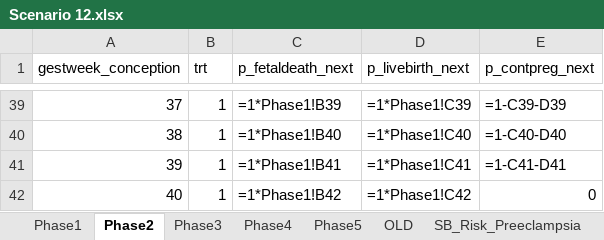
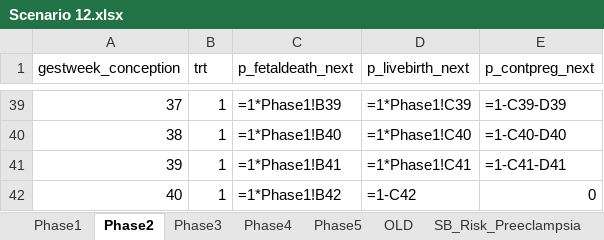
Before and after one commit to chasedlatour/Multiple_outcomes_pregnancy, an Excel workbook: Scenario 12.xlsx, sheet Phase2, drawn as a sheet; only a part is shown, gaps mark what is left out; values as stored, in another font and other column widths than the file's, no borders; formulas are shown in place of their values; the diff names each change by its address in the sheet, - before the commit and + after, or states it on an @@ line.

```diff
--- a/Scenario 12.xlsx (sheet Phase2)
+++ b/Scenario 12.xlsx (sheet Phase2)
-D42 (p_livebirth_next): =1*Phase1!C42
+D42 (p_livebirth_next): =1-C42
```
Also changed, not shown: Scenario 10.xlsx, Scenario 11.xlsx, 3 other files.
